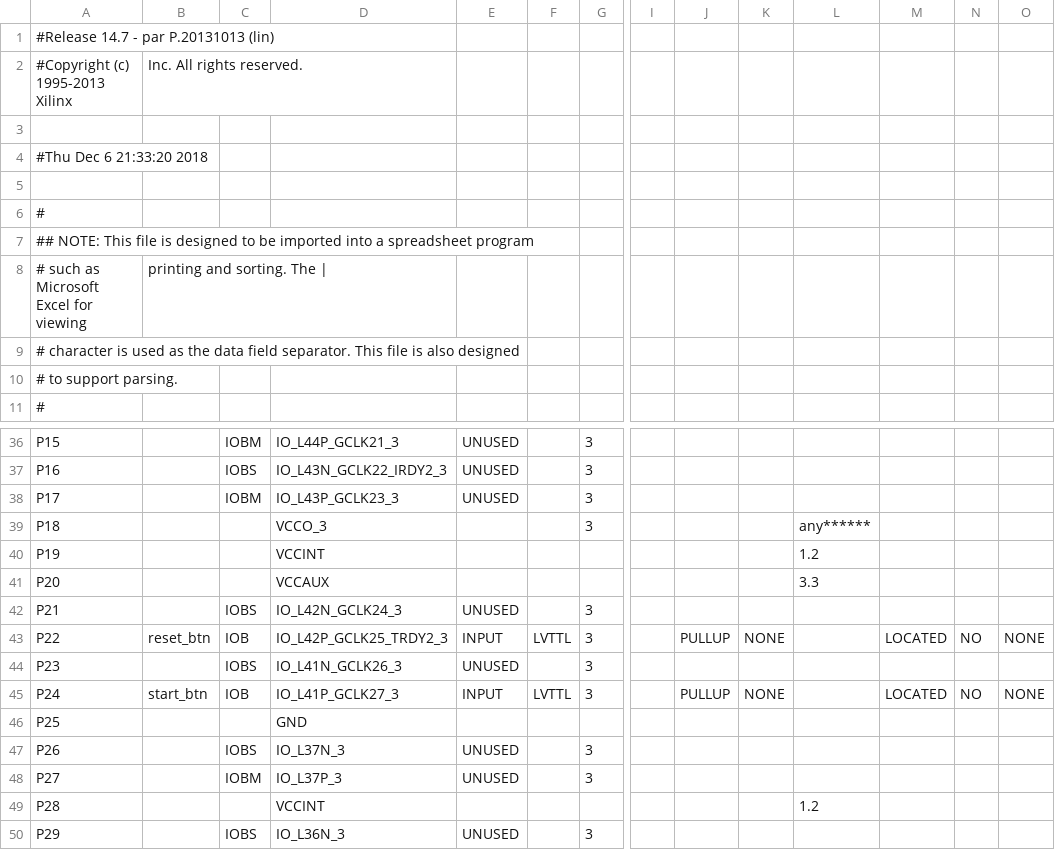
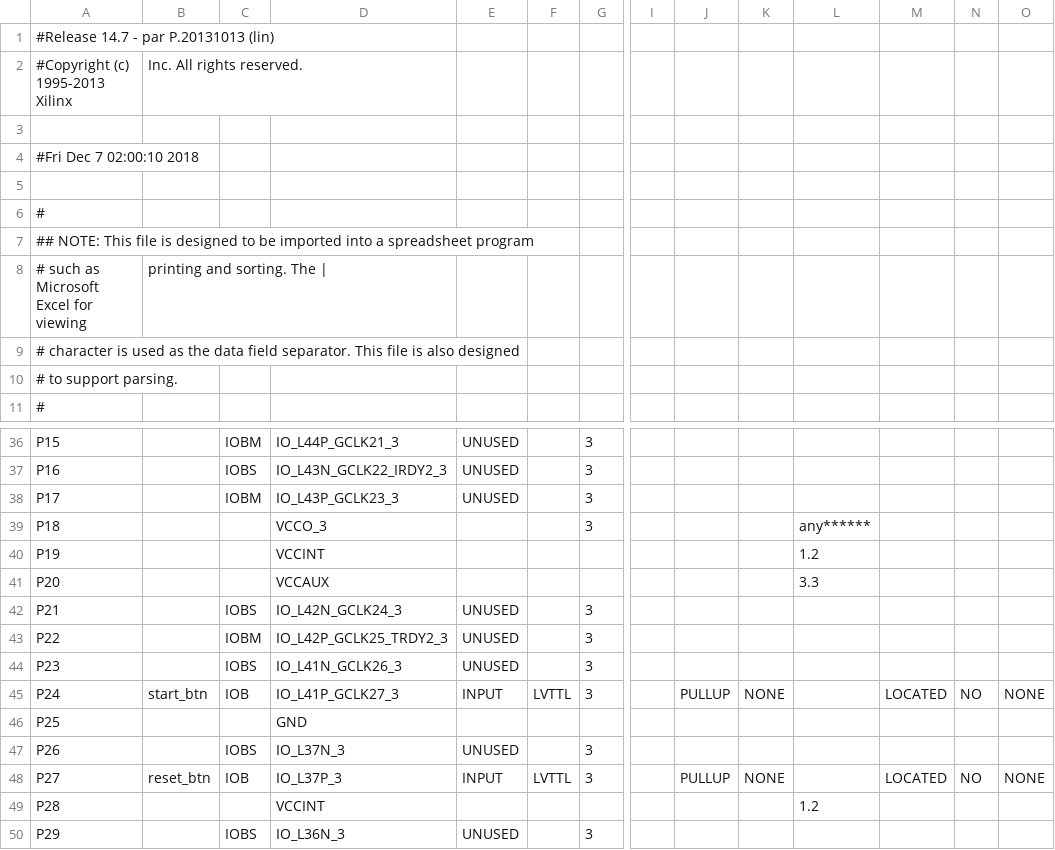
Before and after one commit to tantongz/1D_Twins_CI03_7, a CSV file: work/planAhead/1D_Twins_CI03_7/1D_Twins_CI03_7.runs/impl_1/mojo_top_0_routed_pad.csv, drawn as a sheet; only a part is shown, gaps mark what is left out; the diff names each change by its address in the sheet, - before the commit and + after, or states it on an @@ line.

```diff
--- a/work/planAhead/1D_Twins_CI03_7/1D_Twins_CI03_7.runs/impl_1/mojo_top_0_routed_pad.csv
+++ b/work/planAhead/1D_Twins_CI03_7/1D_Twins_CI03_7.runs/impl_1/mojo_top_0_routed_pad.csv
-A4: #Thu Dec 6 21:33:20 2018
+A4: #Fri Dec 7 02:00:10 2018
-B43: reset_btn
+B43: (empty)
-C43: IOB
+C43: IOBM
-E43: INPUT
+E43: UNUSED
-F43: LVTTL
+F43: (empty)
-J43: PULLUP
+J43: (empty)
-K43: NONE
+K43: (empty)
-M43: LOCATED
+M43: (empty)
-N43: NO
+N43: (empty)
-O43: NONE
+O43: (empty)
-B48: (empty)
+B48: reset_btn
-C48: IOBM
+C48: IOB
-E48: UNUSED
+E48: INPUT
-F48: (empty)
+F48: LVTTL
-J48: (empty)
+J48: PULLUP
-K48: (empty)
+K48: NONE
-M48: (empty)
+M48: LOCATED
-N48: (empty)
+N48: NO
-O48: (empty)
+O48: NONE
```
Also changed, not shown: 54 other files.
